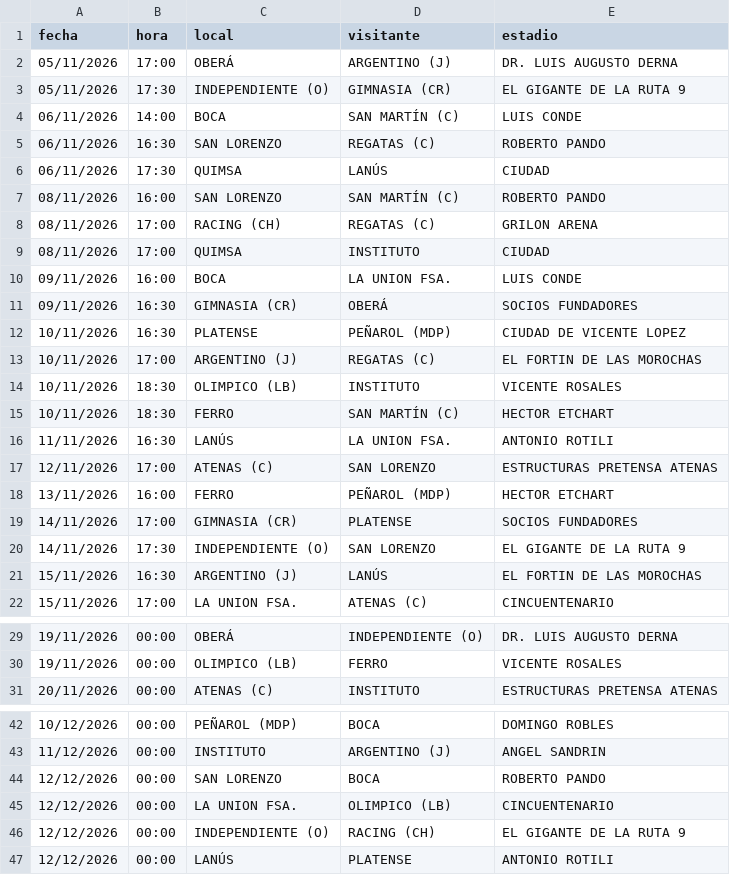
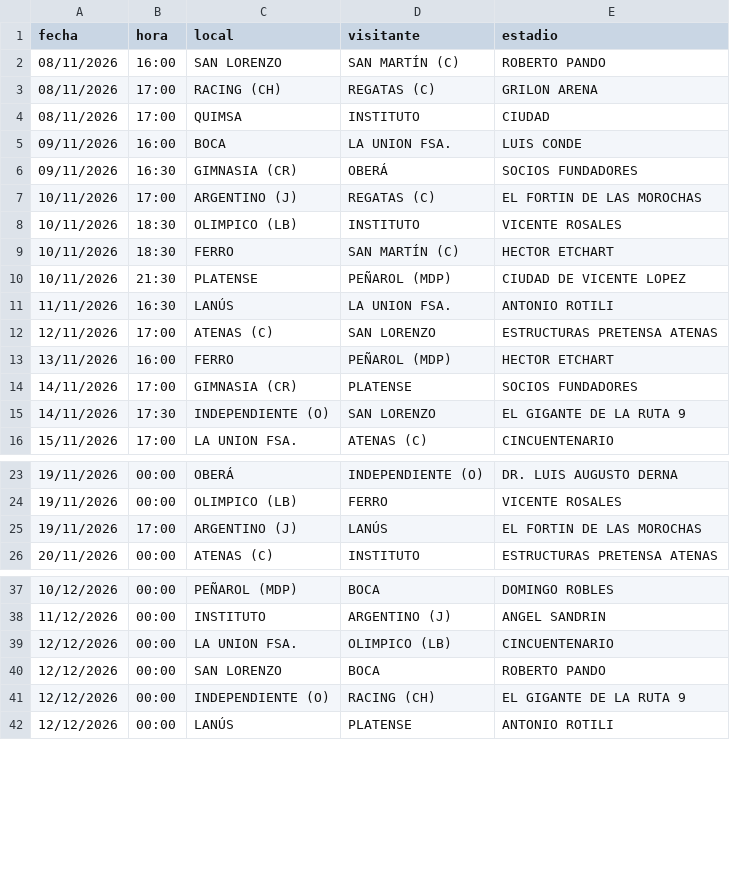
Before and after one commit to Lucasellero/liga_argentina, a CSV file: docs/liga_proximo/fixture_upcoming.csv, drawn as a sheet; only a part is shown, gaps mark what is left out; the diff covers the shown part only.

```diff
--- a/docs/liga_proximo/fixture_upcoming.csv
+++ b/docs/liga_proximo/fixture_upcoming.csv
@@ -1,7 +1,2 @@
 fecha,hora,local,visitante,estadio
-05/11/2026,17:00,OBERÁ,ARGENTINO (J),DR. LUIS AUGUSTO DERNA
-05/11/2026,17:30,INDEPENDIENTE (O),GIMNASIA (CR),EL GIGANTE DE LA RUTA 9
-06/11/2026,14:00,BOCA,SAN MARTÍN (C),LUIS CONDE
-06/11/2026,16:30,SAN LORENZO,REGATAS (C),ROBERTO PANDO
-06/11/2026,17:30,QUIMSA,LANÚS,CIUDAD
 08/11/2026,16:00,SAN LORENZO,SAN MARTÍN (C),ROBERTO PANDO
@@ -11,3 +6,2 @@
 09/11/2026,16:30,GIMNASIA (CR),OBERÁ,SOCIOS FUNDADORES
-10/11/2026,16:30,PLATENSE,PEÑAROL (MDP),CIUDAD DE VICENTE LOPEZ
 10/11/2026,17:00,ARGENTINO (J),REGATAS (C),EL FORTIN DE LAS MOROCHAS
@@ -15,2 +9,3 @@
 10/11/2026,18:30,FERRO,SAN MARTÍN (C),HECTOR ETCHART
+10/11/2026,21:30,PLATENSE,PEÑAROL (MDP),CIUDAD DE VICENTE LOPEZ
 11/11/2026,16:30,LANÚS,LA UNION FSA.,ANTONIO ROTILI
@@ -20,3 +15,2 @@
 14/11/2026,17:30,INDEPENDIENTE (O),SAN LORENZO,EL GIGANTE DE LA RUTA 9
-15/11/2026,16:30,ARGENTINO (J),LANÚS,EL FORTIN DE LAS MOROCHAS
 15/11/2026,17:00,LA UNION FSA.,ATENAS (C),CINCUENTENARIO
@@ -30,2 +24,3 @@
 19/11/2026,00:00,OLIMPICO (LB),FERRO,VICENTE ROSALES
+19/11/2026,17:00,ARGENTINO (J),LANÚS,EL FORTIN DE LAS MOROCHAS
 20/11/2026,00:00,ATENAS (C),INSTITUTO,ESTRUCTURAS PRETENSA ATENAS
@@ -43,4 +38,4 @@
 11/12/2026,00:00,INSTITUTO,ARGENTINO (J),ANGEL SANDRIN
+12/12/2026,00:00,LA UNION FSA.,OLIMPICO (LB),CINCUENTENARIO
 12/12/2026,00:00,SAN LORENZO,BOCA,ROBERTO PANDO
-12/12/2026,00:00,LA UNION FSA.,OLIMPICO (LB),CINCUENTENARIO
 12/12/2026,00:00,INDEPENDIENTE (O),RACING (CH),EL GIGANTE DE LA RUTA 9
```
Also changed, not shown: 2 moved rows elsewhere in this file, docs/liga_argentina/fixture_upcoming.csv, docs/liga_nacional/fixture_upcoming.csv, 6 other files.
